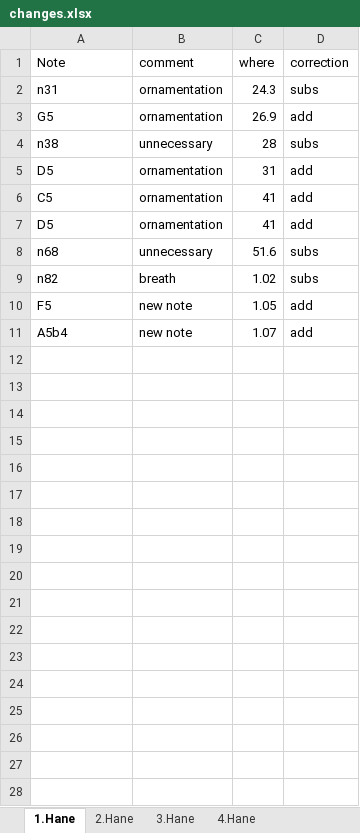
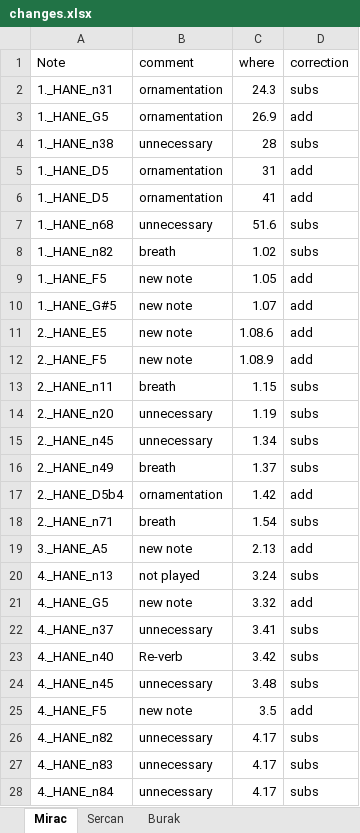
Before and after one commit to MTG/otmm_audio_score_alignment_dataset, an Excel workbook: data/acemasiran--pesrev--devrikebir----neyzen_salih_dede/28e05732-8a5c-4f57-ac66-42dcd8f16779/changes.xlsx, sheet Mirac, drawn as a sheet; only a part is shown; values as stored, in another font and other column widths than the file's, no borders; removed rows and columns are numbered as before the commit, all else as after; the diff covers the shown part only; the diff names each change by its address in the sheet, - before the commit and + after, or states it on an @@ line.

```diff
--- a/data/acemasiran--pesrev--devrikebir----neyzen_salih_dede/28e05732-8a5c-4f57-ac66-42dcd8f16779/changes.xlsx (sheet Mirac)
+++ b/data/acemasiran--pesrev--devrikebir----neyzen_salih_dede/28e05732-8a5c-4f57-ac66-42dcd8f16779/changes.xlsx (sheet Mirac)
-sheet tab: 1.Hane
+sheet tab: Mirac
-sheet tab: 2.Hane
+sheet tab: Sercan
-sheet tab: 3.Hane
+sheet tab: Burak
-sheet tab: 4.Hane
-A2 (Note): n31
+A2 (Note): 1._HANE_n31
-A3 (Note): G5
+A3 (Note): 1._HANE_G5
-A4 (Note): n38
+A4 (Note): 1._HANE_n38
-A5 (Note): D5
+A5 (Note): 1._HANE_D5
-row 6: C5 | ornamentation | 41 | add
-A6 (Note): D5
+A6 (Note): 1._HANE_D5
-A7 (Note): n68
+A7 (Note): 1._HANE_n68
-A8 (Note): n82
+A8 (Note): 1._HANE_n82
-A9 (Note): F5
+A9 (Note): 1._HANE_F5
-A10 (Note): A5b4
+A10 (Note): 1._HANE_G#5
+row 11: 2._HANE_E5 | new note | 1.08.6 | add
+row 12: 2._HANE_F5 | new note | 1.08.9 | add
+row 13: 2._HANE_n11 | breath | 1.15 | subs
+row 14: 2._HANE_n20 | unnecessary | 1.19 | subs
+row 15: 2._HANE_n45 | unnecessary | 1.34 | subs
+row 16: 2._HANE_n49 | breath | 1.37 | subs
+row 17: 2._HANE_D5b4 | ornamentation | 1.42 | add
+row 18: 2._HANE_n71 | breath | 1.54 | subs
+row 19: 3._HANE_A5 | new note | 2.13 | add
+row 20: 4._HANE_n13 | not played | 3.24 | subs
+row 21: 4._HANE_G5 | new note | 3.32 | add
+row 22: 4._HANE_n37 | unnecessary | 3.41 | subs
+row 23: 4._HANE_n40 | Re-verb | 3.42 | subs
+row 24: 4._HANE_n45 | unnecessary | 3.48 | subs
+row 25: 4._HANE_F5 | new note | 3.5 | add
+row 26: 4._HANE_n82 | unnecessary | 4.17 | subs
+row 27: 4._HANE_n83 | unnecessary | 4.17 | subs
+row 28: 4._HANE_n84 | unnecessary | 4.17 | subs
```
Also changed, not shown: 1 added row elsewhere in this sheet, sheet Sercan, sheet Burak, 9 other files.
